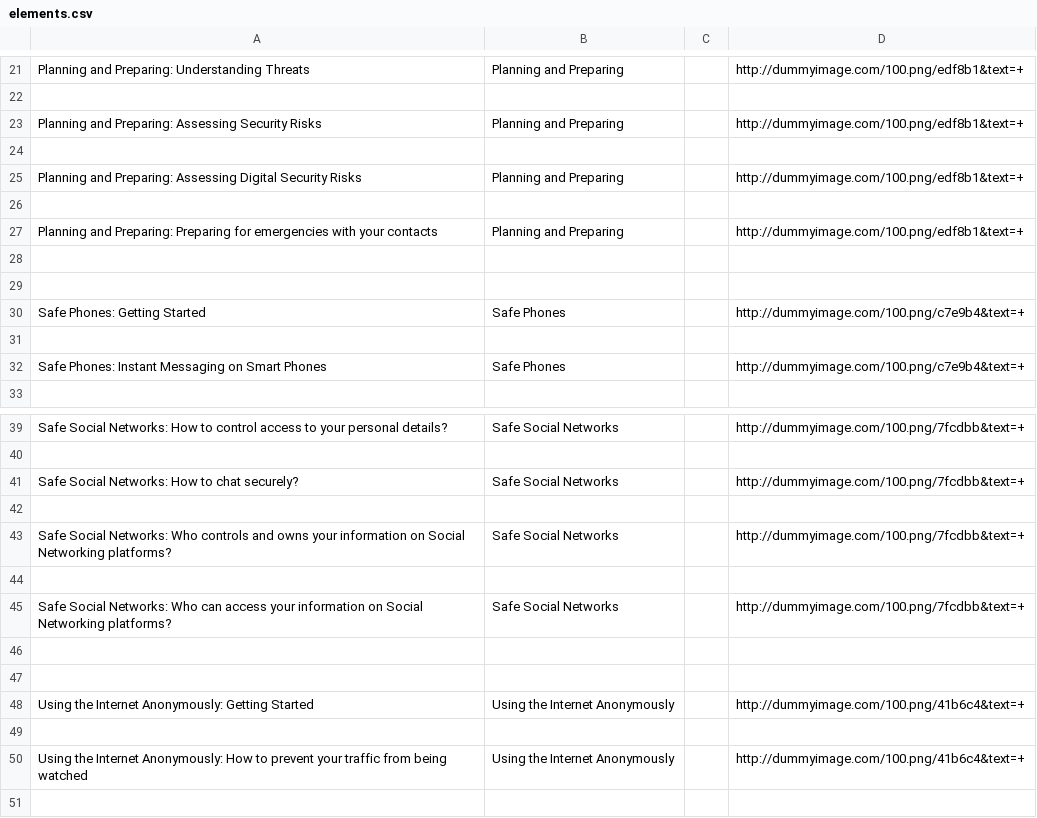
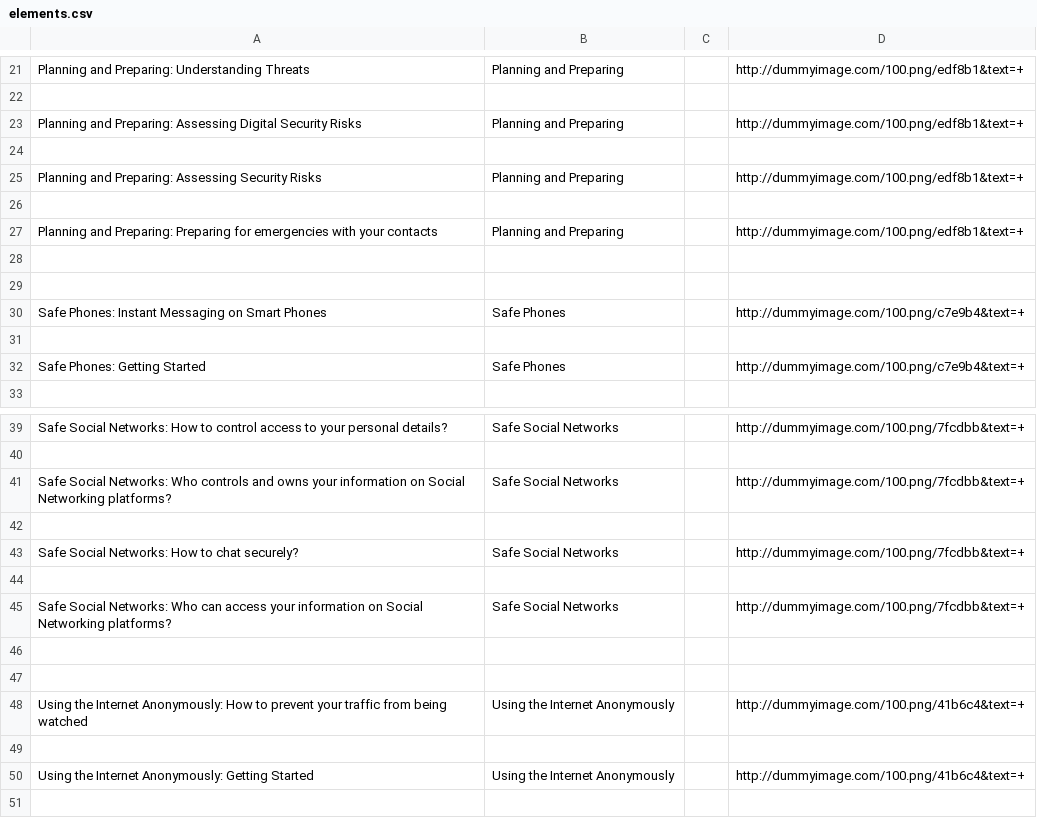
Before and after one commit to iilab/openmentoring-web, a CSV file: citizen/elements.csv, drawn as a sheet; only a part is shown, gaps mark what is left out; the diff covers the shown part only.

```diff
--- a/citizen/elements.csv
+++ b/citizen/elements.csv
@@ -22,5 +22,5 @@ Planning and Preparing: Understanding Threats,Planning and Preparing,,http://dum
 
+Planning and Preparing: Assessing Digital Security Risks,Planning and Preparing,,http://dummyimage.com/100.png/edf8b1&text=+
+
 Planning and Preparing: Assessing Security Risks,Planning and Preparing,,http://dummyimage.com/100.png/edf8b1&text=+
-
-Planning and Preparing: Assessing Digital Security Risks,Planning and Preparing,,http://dummyimage.com/100.png/edf8b1&text=+
 
@@ -29,5 +29,5 @@ Planning and Preparing: Preparing for emergencies with your contacts,Planning an
 
+Safe Phones: Instant Messaging on Smart Phones,Safe Phones,,http://dummyimage.com/100.png/c7e9b4&text=+
+
 Safe Phones: Getting Started,Safe Phones,,http://dummyimage.com/100.png/c7e9b4&text=+
-
-Safe Phones: Instant Messaging on Smart Phones,Safe Phones,,http://dummyimage.com/100.png/c7e9b4&text=+
 
@@ -40,5 +40,5 @@ Safe Social Networks: How to control access to your personal details?,Safe Socia
 
+Safe Social Networks: Who controls and owns your information on Social Networking platforms?,Safe Social Networks,,http://dummyimage.com/100.png/7fcdbb&text=+
+
 Safe Social Networks: How to chat securely?,Safe Social Networks,,http://dummyimage.com/100.png/7fcdbb&text=+
-
-Safe Social Networks: Who controls and owns your information on Social Networking platforms?,Safe Social Networks,,http://dummyimage.com/100.png/7fcdbb&text=+
 
@@ -47,5 +47,5 @@ Safe Social Networks: Who can access your information on Social Networking platf
 
+Using the Internet Anonymously: How to prevent your traffic from being watched,Using the Internet Anonymously,,http://dummyimage.com/100.png/41b6c4&text=+
+
 Using the Internet Anonymously: Getting Started,Using the Internet Anonymously,,http://dummyimage.com/100.png/41b6c4&text=+
-
-Using the Internet Anonymously: How to prevent your traffic from being watched,Using the Internet Anonymously,,http://dummyimage.com/100.png/41b6c4&text=+
 
```
Also changed, not shown: 20 added rows, 20 removed rows and 18 edited cells elsewhere in this file, journo/elements.csv, 45 other files.
